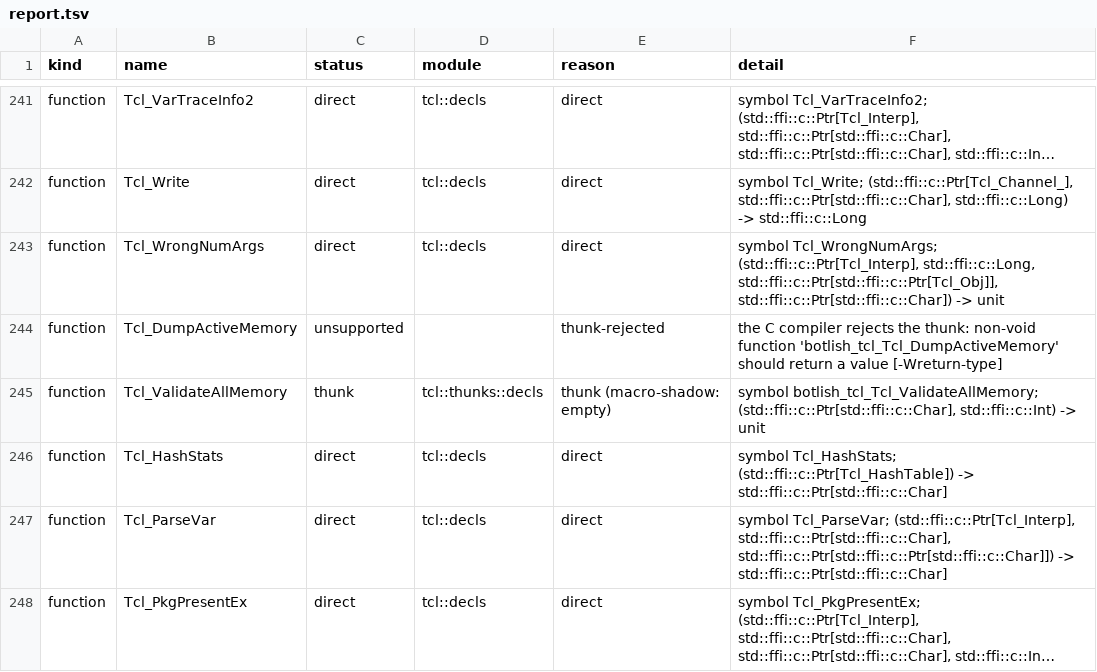
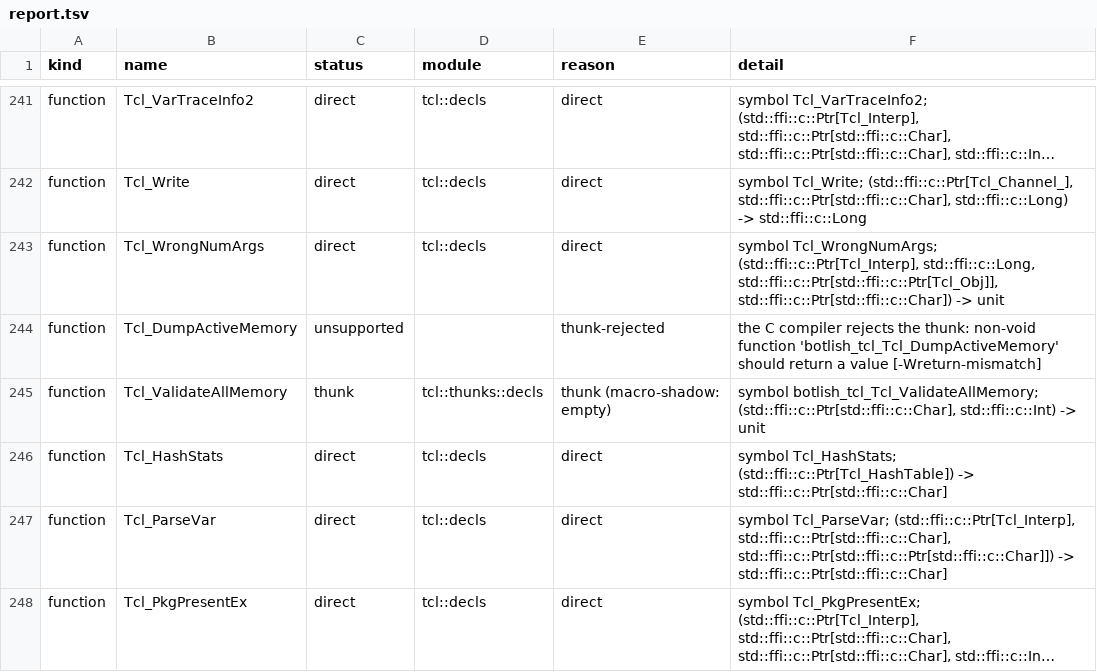
Before and after one commit to mwagner-webdev/botlish, a TSV file: generated/c/tcl/linux-aarch64/report.tsv, drawn as a sheet; only a part is shown, gaps mark what is left out; long unchanged cells end in ….

```diff
--- a/generated/c/tcl/linux-aarch64/report.tsv
+++ b/generated/c/tcl/linux-aarch64/report.tsv
@@ -243,3 +243,3 @@ function	Tcl_Write	direct	tcl::decls	direct	symbol Tcl_Write; (std::ffi::c::Ptr[
 function	Tcl_WrongNumArgs	direct	tcl::decls	direct	symbol Tcl_WrongNumArgs; (std::ffi::c::Ptr[Tcl_Interp], std::ffi::c::Long, std::ffi::c::Ptr[std::ffi::c::Ptr[Tcl_Obj]], std::ffi::c::Ptr[std::ffi::c::Char]) -> unit
-function	Tcl_DumpActiveMemory	unsupported		thunk-rejected	the C compiler rejects the thunk: non-void function 'botlish_tcl_Tcl_DumpActiveMemory' should return a value [-Wreturn-type]
+function	Tcl_DumpActiveMemory	unsupported		thunk-rejected	the C compiler rejects the thunk: non-void function 'botlish_tcl_Tcl_DumpActiveMemory' should return a value [-Wreturn-mismatch]
 function	Tcl_ValidateAllMemory	thunk	tcl::thunks::decls	thunk (macro-shadow: empty)	symbol botlish_tcl_Tcl_ValidateAllMemory; (std::ffi::c::Ptr[std::ffi::c::Char], std::ffi::c::Int) -> unit
```
Also changed, not shown: generated/c/boringssl/linux-aarch64/layouts.tsv, generated/c/boringssl/linux-x86_64/layouts.tsv, 56 other files.
